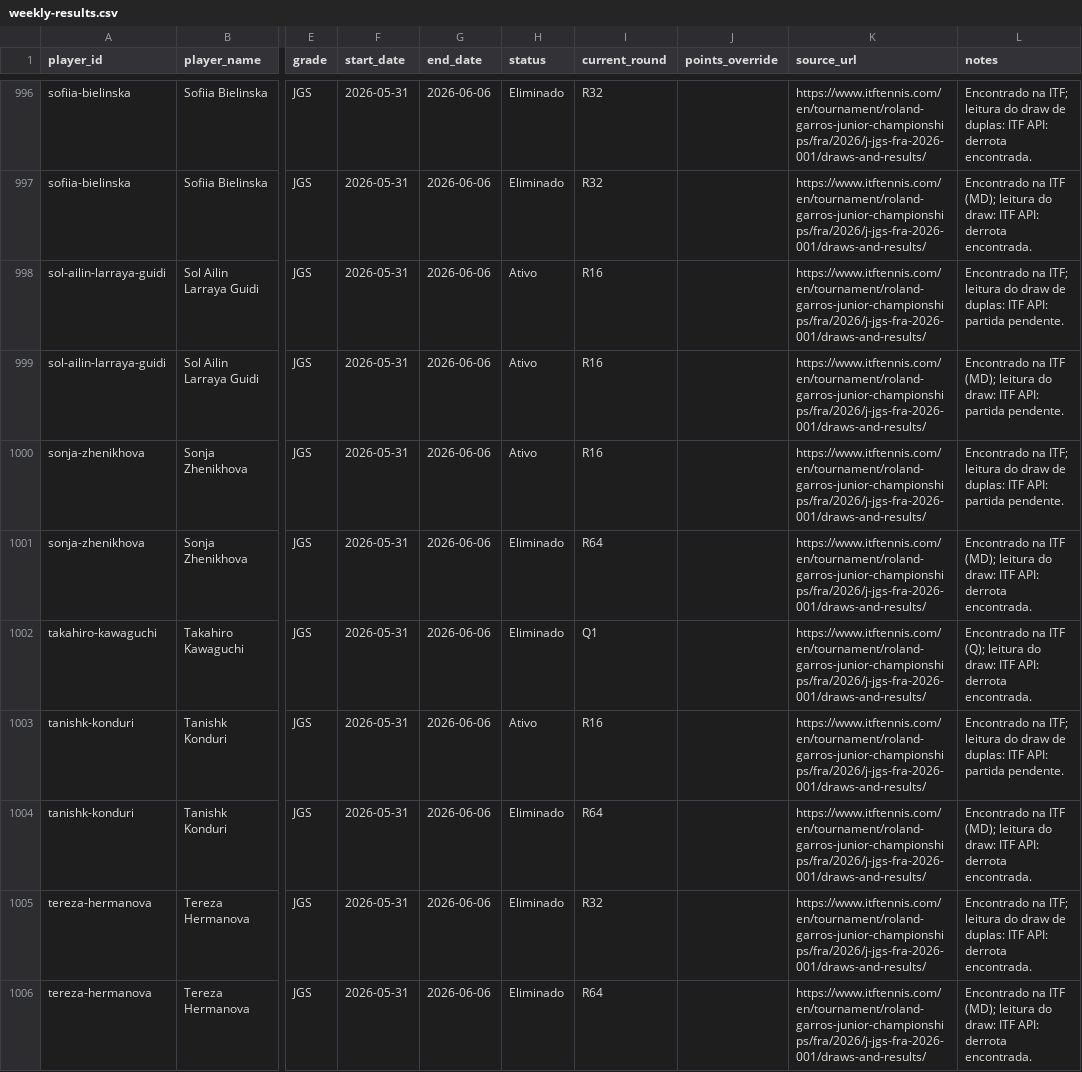
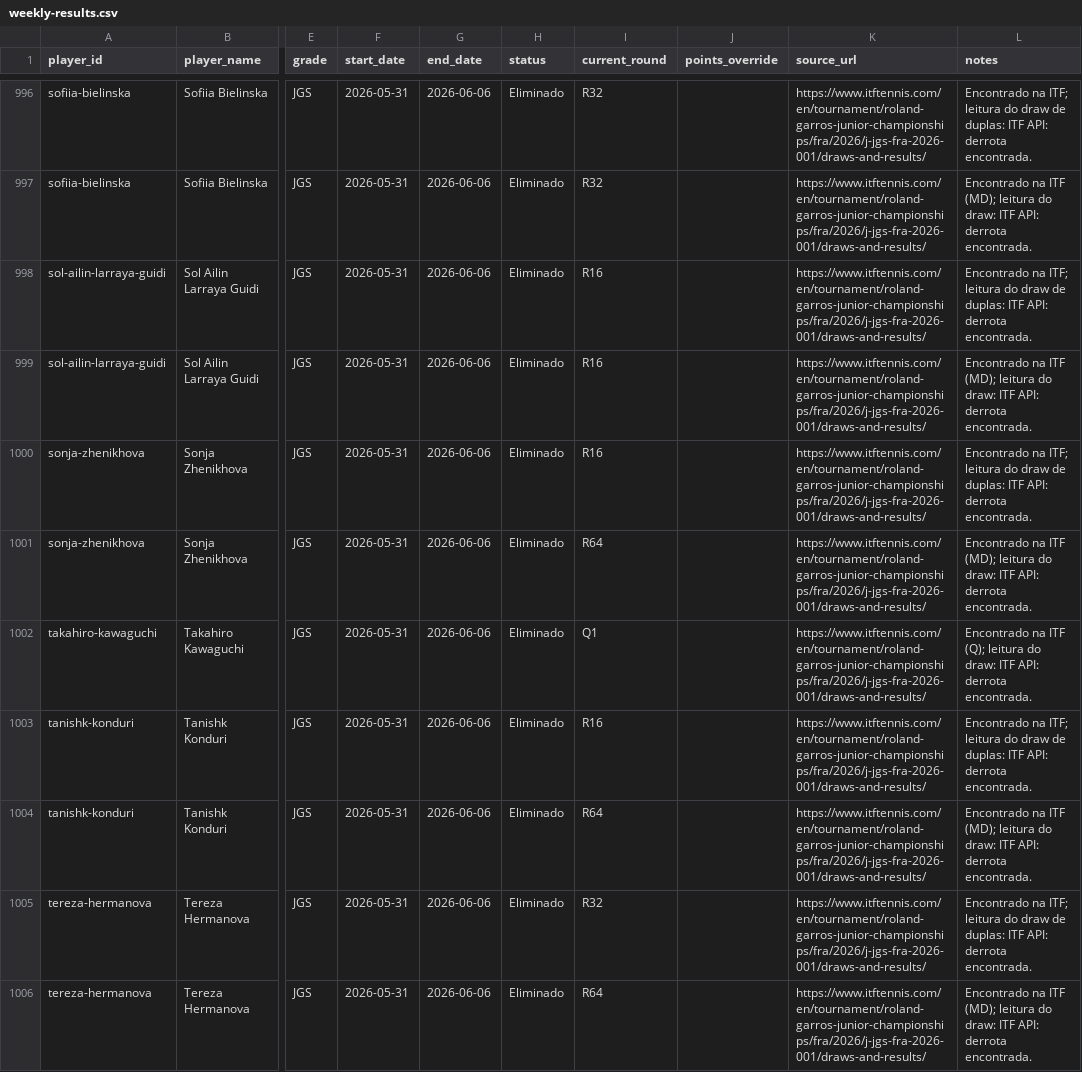
Before and after one commit to genaromoraes/versaoantiga_itf-juniors-live-ranking, a CSV file: data/weekly-results.csv, drawn as a sheet; only a part is shown, gaps mark what is left out; the diff covers the shown part only; the diff names each change by its address in the sheet, - before the commit and + after, or states it on an @@ line.

```diff
--- a/data/weekly-results.csv
+++ b/data/weekly-results.csv
-H998:H1000 (status): Ativo
+H998:H1000 (status): Eliminado
-L998 (notes): …ITF API: partida pendente.
+L998 (notes): …ITF API: derrota encontrada.
-L999 (notes): …ITF API: partida pendente.
+L999 (notes): …ITF API: derrota encontrada.
-L1000 (notes): …ITF API: partida pendente.
+L1000 (notes): …ITF API: derrota encontrada.
-H1003 (status): Ativo
+H1003 (status): Eliminado
-L1003 (notes): …ITF API: partida pendente.
+L1003 (notes): …ITF API: derrota encontrada.
```
Also changed, not shown: 160 edited cells elsewhere in this file, data/player-points-status.csv, data/weekly-outsiders.csv, 5 other files.
